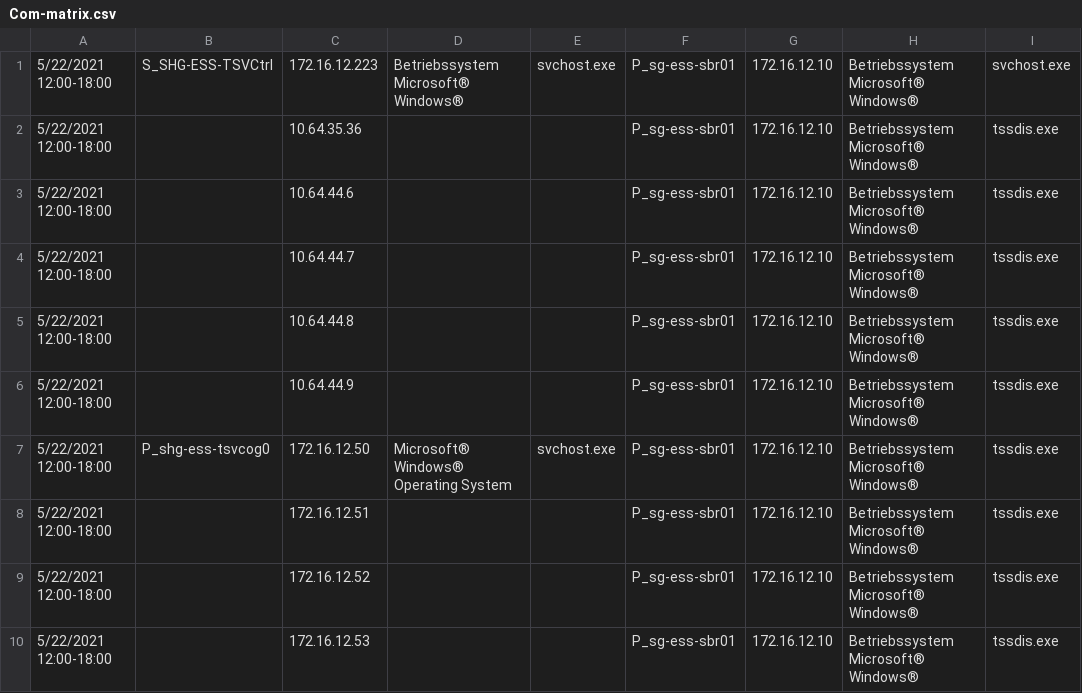
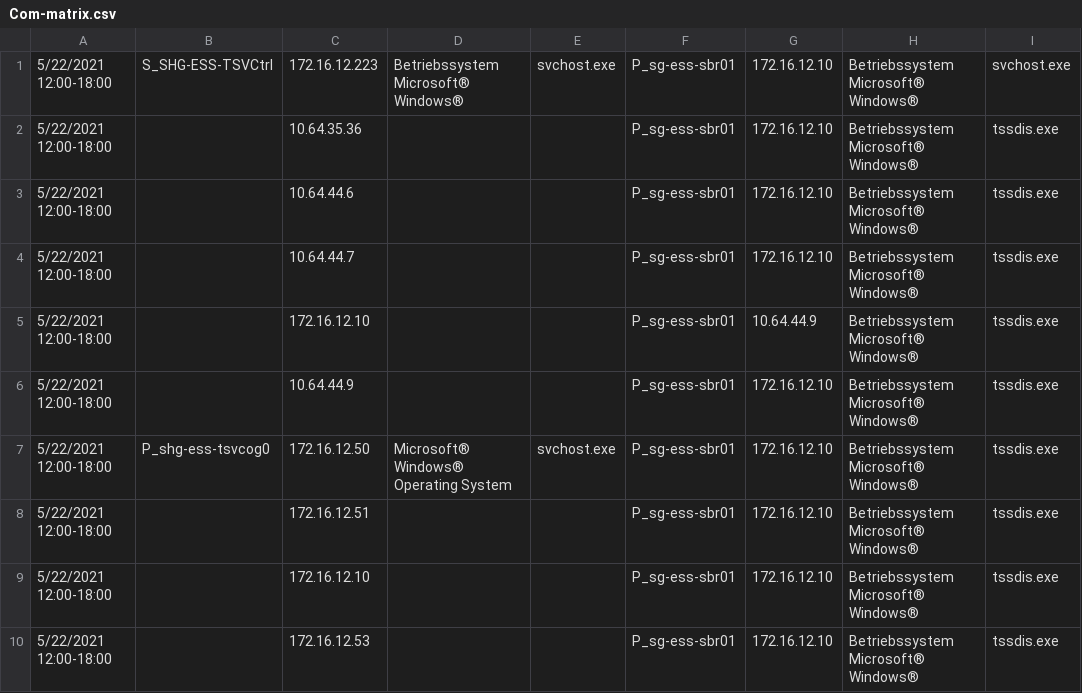
Before and after one commit to stenastena/Ops, a CSV file: AzureMigration/AzureFirewall/Com-matrix.csv, drawn as a sheet; only a part is shown; the diff names each change by its address in the sheet, - before the commit and + after, or states it on an @@ line.

```diff
--- a/AzureMigration/AzureFirewall/Com-matrix.csv
+++ b/AzureMigration/AzureFirewall/Com-matrix.csv
-C5: 10.64.44.8
+C5: 172.16.12.10
-G5: 172.16.12.10
+G5: 10.64.44.9
-C9: 172.16.12.52
+C9: 172.16.12.10
```
Also changed, not shown: 3 other files.
